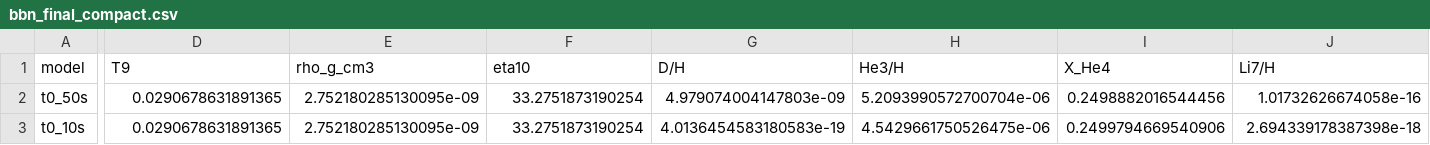
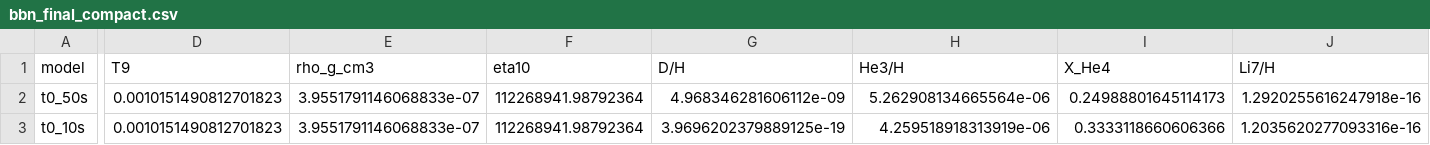
Before and after one commit to Godanitt/BNN_simulation, a CSV file: main/data/bbn_final_compact.csv, drawn as a sheet; only a part is shown, gaps mark what is left out; the diff covers the shown part only; the diff names each change by its address in the sheet, - before the commit and + after, or states it on an @@ line.

```diff
--- a/main/data/bbn_final_compact.csv
+++ b/main/data/bbn_final_compact.csv
-D2:D3 (T9): 0.0290678631891365
+D2:D3 (T9): 0.0010151490812701823
-E2:E3 (rho_g_cm3): 2.752180285130095e-09
+E2:E3 (rho_g_cm3): 3.9551791146068833e-07
-F2:F3 (eta10): 33.2751873190254
+F2:F3 (eta10): 112268941.98792364
-G2 (D/H): 4.979074004147803e-09
+G2 (D/H): 4.968346281606112e-09
-H2 (He3/H): 5.2093990572700704e-06
+H2 (He3/H): 5.262908134665564e-06
-I2 (X_He4): 0.2498882016544456
+I2 (X_He4): 0.24988801645114173
-J2 (Li7/H): 1.01732626674058e-16
+J2 (Li7/H): 1.2920255616247918e-16
-G3 (D/H): 4.0136454583180583e-19
+G3 (D/H): 3.9696202379889125e-19
-H3 (He3/H): 4.5429661750526475e-06
+H3 (He3/H): 4.259518918313919e-06
-I3 (X_He4): 0.2499794669540906
+I3 (X_He4): 0.3333118660606366
-J3 (Li7/H): 2.694339178387398e-18
+J3 (Li7/H): 1.2035620277093316e-16
```
Also changed, not shown: 6 edited cells elsewhere in this file, main/data/bbn_evolution_t0_10s.csv, main/data/bbn_final_abundances_all_models.csv, 38 other files.
